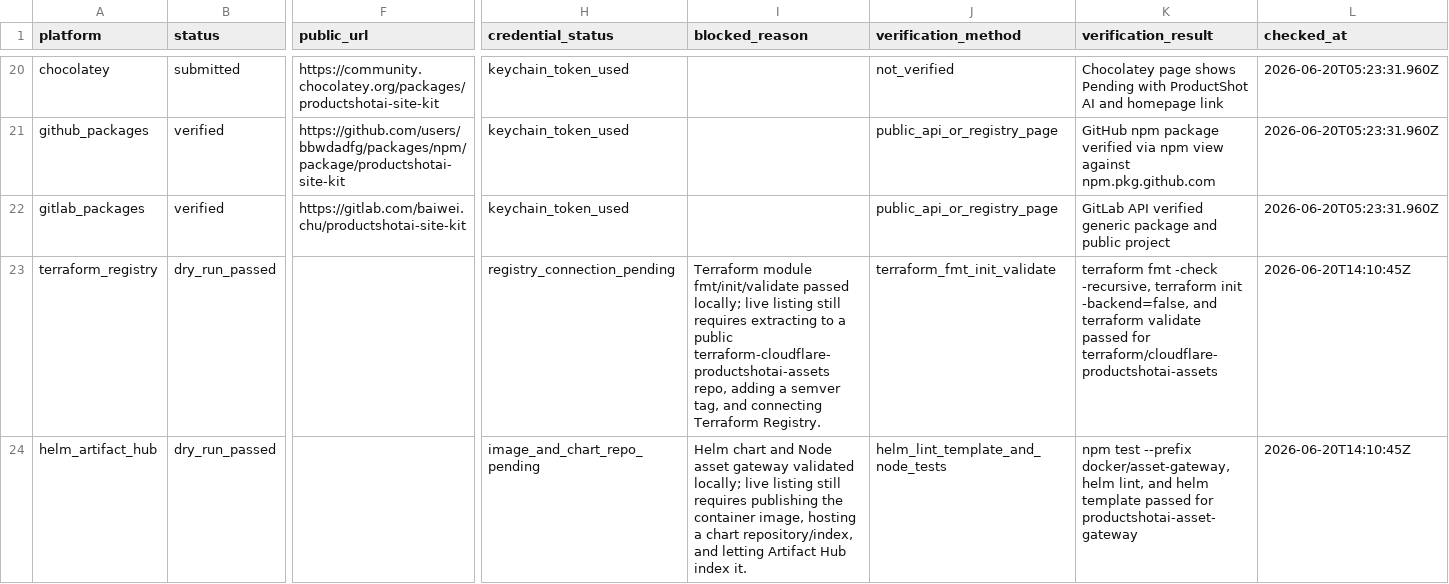
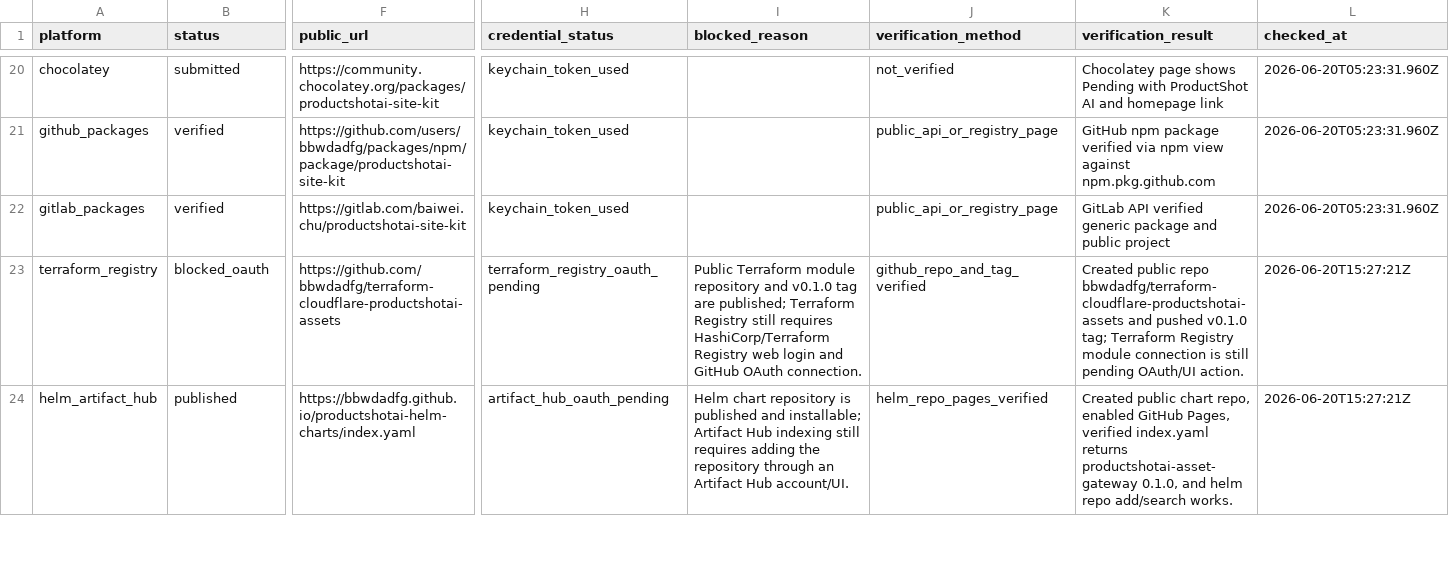
Before and after one commit to bbwdadfg/productshotai-site-kit, a CSV file: publish-record.csv, drawn as a sheet; only a part is shown, gaps mark what is left out; the diff covers the shown part only; the diff names each change by its address in the sheet, - before the commit and + after, or states it on an @@ line.

```diff
--- a/publish-record.csv
+++ b/publish-record.csv
-B23 (status): dry_run_passed
+B23 (status): blocked_oauth
-F23 (public_url): (empty)
+F23 (public_url): https://github.com/bbwdadfg/terraform-cloudflare-productshotai-assets
-H23 (credential_status): registry_connection_pending
+H23 (credential_status): terraform_registry_oauth_pending
-I23 (blocked_reason): Terraform module fmt/init/validate passed locally; live listing still requires extracting to a public terraform-cloudflare-productshotai-assets repo, adding a semver tag, and connecting Terraform Registry.
+I23 (blocked_reason): Public Terraform module repository and v0.1.0 tag are published; Terraform Registry still requires HashiCorp/Terraform Registry web login and GitHub OAuth connection.
-J23 (verification_method): terraform_fmt_init_validate
+J23 (verification_method): github_repo_and_tag_verified
-K23 (verification_result): terraform fmt -check -recursive, terraform init -backend=false, and terraform validate passed for terraform/cloudflare-productshotai-assets
+K23 (verification_result): Created public repo bbwdadfg/terraform-cloudflare-productshotai-assets and pushed v0.1.0 tag; Terraform Registry module connection is still pending OAuth/UI action.
-L23:L24 (checked_at): 2026-06-20T14:10:45Z
+L23:L24 (checked_at): 2026-06-20T15:27:21Z
-B24 (status): dry_run_passed
+B24 (status): published
-F24 (public_url): (empty)
+F24 (public_url): https://bbwdadfg.github.io/productshotai-helm-charts/index.yaml
-H24 (credential_status): image_and_chart_repo_pending
+H24 (credential_status): artifact_hub_oauth_pending
-I24 (blocked_reason): Helm chart and Node asset gateway validated locally; live listing still requires publishing the container image, hosting a chart repository/index, and letting Artifact Hub index it.
+I24 (blocked_reason): Helm chart repository is published and installable; Artifact Hub indexing still requires adding the repository through an Artifact Hub account/UI.
-J24 (verification_method): helm_lint_template_and_node_tests
+J24 (verification_method): helm_repo_pages_verified
-K24 (verification_result): npm test --prefix docker/asset-gateway, helm lint, and helm template passed for productshotai-asset-gateway
+K24 (verification_result): Created public chart repo, enabled GitHub Pages, verified index.yaml returns productshotai-asset-gateway 0.1.0, and helm repo add/search works.
```
Also changed, not shown: 22 edited cells elsewhere in this file, 4 other files.
